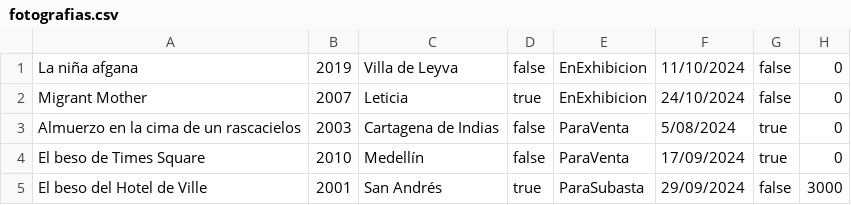
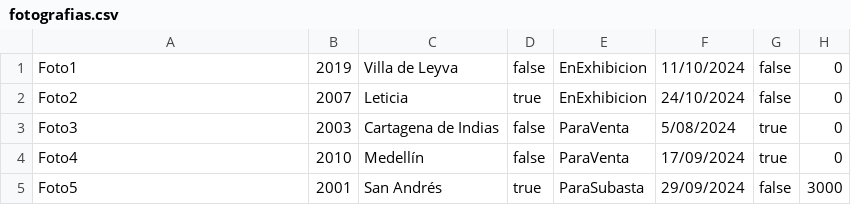
Before and after one commit to DPOO-grupo-5-202401/Proyecto2, a CSV file: fotografias.csv, drawn as a sheet; only a part is shown; the diff names each change by its address in the sheet, - before the commit and + after, or states it on an @@ line.

```diff
--- a/fotografias.csv
+++ b/fotografias.csv
-A1: La niña afgana
+A1: Foto1
-A2: Migrant Mother
+A2: Foto2
-A3: Almuerzo en la cima de un rascacielos
+A3: Foto3
-A4: El beso de Times Square
+A4: Foto4
-A5: El beso del Hotel de Ville
+A5: Foto5
```
Also changed, not shown: esculturas.csv, ofertas.csv, 6 other files.
